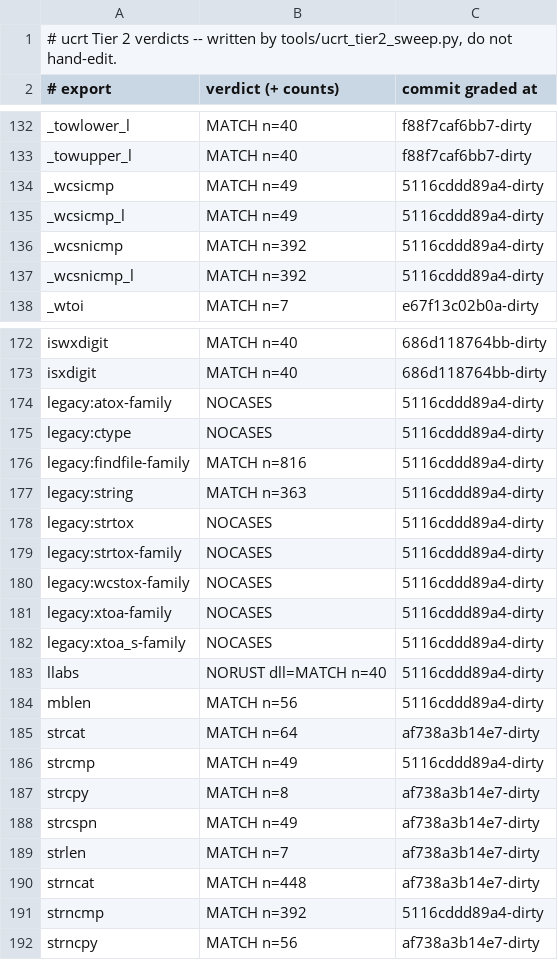
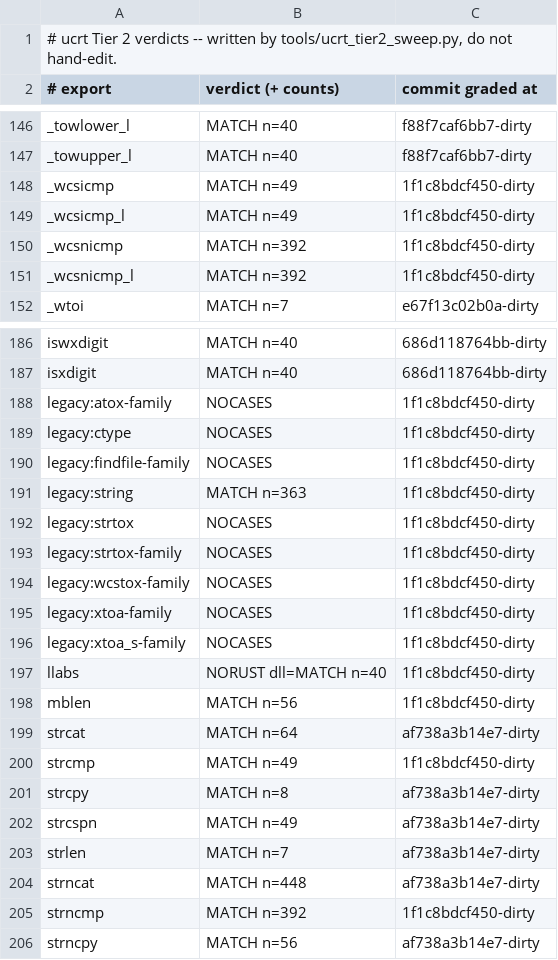
Before and after one commit to meanie-py/vibeos, a TSV file: docs/engineering/active-lanes/ucrt-tier2-table.tsv, drawn as a sheet; only a part is shown, gaps mark what is left out; the diff covers the shown part only.

```diff
--- a/docs/engineering/active-lanes/ucrt-tier2-table.tsv
+++ b/docs/engineering/active-lanes/ucrt-tier2-table.tsv
@@ -133,6 +147,6 @@ _towlower_l	MATCH n=40	f88f7caf6bb7-dirty
 _towupper_l	MATCH n=40	f88f7caf6bb7-dirty
-_wcsicmp	MATCH n=49	5116cddd89a4-dirty
-_wcsicmp_l	MATCH n=49	5116cddd89a4-dirty
-_wcsnicmp	MATCH n=392	5116cddd89a4-dirty
-_wcsnicmp_l	MATCH n=392	5116cddd89a4-dirty
+_wcsicmp	MATCH n=49	1f1c8bdcf450-dirty
+_wcsicmp_l	MATCH n=49	1f1c8bdcf450-dirty
+_wcsnicmp	MATCH n=392	1f1c8bdcf450-dirty
+_wcsnicmp_l	MATCH n=392	1f1c8bdcf450-dirty
 _wtoi	MATCH n=7	e67f13c02b0a-dirty
@@ -173,15 +187,15 @@ iswxdigit	MATCH n=40	686d118764bb-dirty
 isxdigit	MATCH n=40	686d118764bb-dirty
-legacy:atox-family	NOCASES	5116cddd89a4-dirty
-legacy:ctype	NOCASES	5116cddd89a4-dirty
-legacy:findfile-family	MATCH n=816	5116cddd89a4-dirty
-legacy:string	MATCH n=363	5116cddd89a4-dirty
-legacy:strtox	NOCASES	5116cddd89a4-dirty
-legacy:strtox-family	NOCASES	5116cddd89a4-dirty
-legacy:wcstox-family	NOCASES	5116cddd89a4-dirty
-legacy:xtoa-family	NOCASES	5116cddd89a4-dirty
-legacy:xtoa_s-family	NOCASES	5116cddd89a4-dirty
-llabs	NORUST dll=MATCH n=40	5116cddd89a4-dirty
-mblen	MATCH n=56	5116cddd89a4-dirty
+legacy:atox-family	NOCASES	1f1c8bdcf450-dirty
+legacy:ctype	NOCASES	1f1c8bdcf450-dirty
+legacy:findfile-family	NOCASES	1f1c8bdcf450-dirty
+legacy:string	MATCH n=363	1f1c8bdcf450-dirty
+legacy:strtox	NOCASES	1f1c8bdcf450-dirty
+legacy:strtox-family	NOCASES	1f1c8bdcf450-dirty
+legacy:wcstox-family	NOCASES	1f1c8bdcf450-dirty
+legacy:xtoa-family	NOCASES	1f1c8bdcf450-dirty
+legacy:xtoa_s-family	NOCASES	1f1c8bdcf450-dirty
+llabs	NORUST dll=MATCH n=40	1f1c8bdcf450-dirty
+mblen	MATCH n=56	1f1c8bdcf450-dirty
 strcat	MATCH n=64	af738a3b14e7-dirty
-strcmp	MATCH n=49	5116cddd89a4-dirty
+strcmp	MATCH n=49	1f1c8bdcf450-dirty
 strcpy	MATCH n=8	af738a3b14e7-dirty
@@ -190,3 +204,3 @@ strlen	MATCH n=7	af738a3b14e7-dirty
 strncat	MATCH n=448	af738a3b14e7-dirty
-strncmp	MATCH n=392	5116cddd89a4-dirty
+strncmp	MATCH n=392	1f1c8bdcf450-dirty
 strncpy	MATCH n=56	af738a3b14e7-dirty
```
Also changed, not shown: 14 added rows and 42 edited cells elsewhere in this file, 14 other files.
